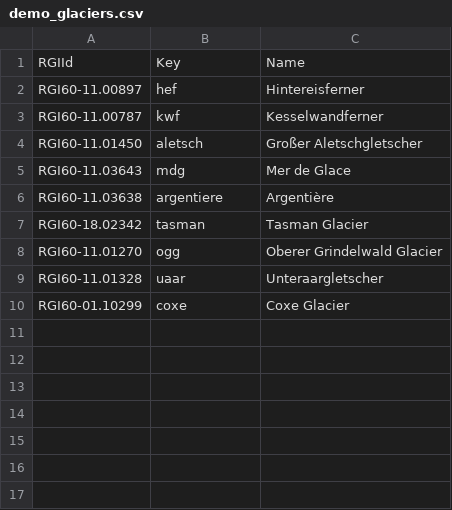
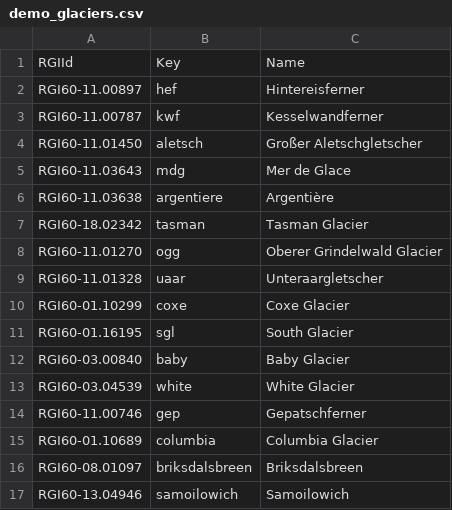
Before and after one commit to OGGM/oggm, a CSV file: oggm/data/demo_glaciers.csv, drawn as a sheet; the diff names each change by its address in the sheet, - before the commit and + after, or states it on an @@ line.

```diff
--- a/oggm/data/demo_glaciers.csv
+++ b/oggm/data/demo_glaciers.csv
+row 11: RGI60-01.16195 | sgl | South Glacier
+row 12: RGI60-03.00840 | baby | Baby Glacier
+row 13: RGI60-03.04539 | white | White Glacier
+row 14: RGI60-11.00746 | gep | Gepatschferner
+row 15: RGI60-01.10689 | columbia | Columbia Glacier
+row 16: RGI60-08.01097 | briksdalsbreen | Briksdalsbreen
+row 17: RGI60-13.04946 | samoilowich | Samoilowich
```
Also changed, not shown: 3 other files.
